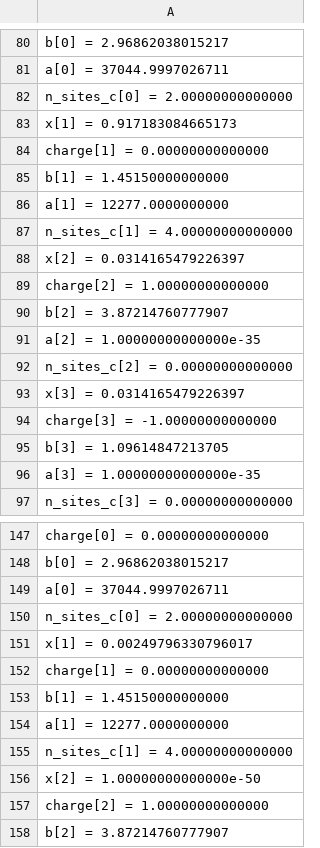
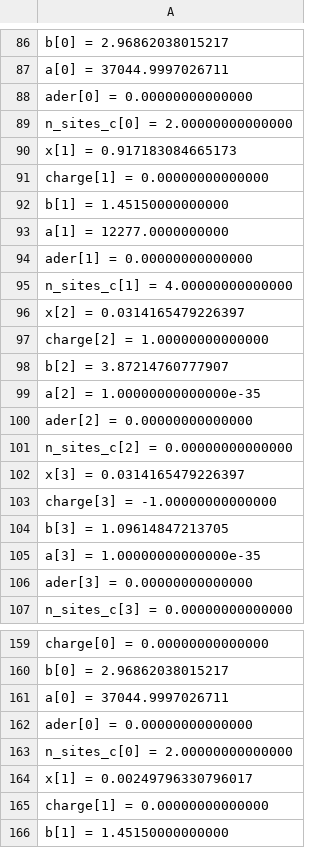
Before and after one commit to PatrickMockridge/Azoth, a TSV file: validation/neqsim/captures/brine_probe.tsv, drawn as a sheet; only a part is shown, gaps mark what is left out; the shorter side is filled out with more unchanged rows; the diff covers the shown part only.

```diff
--- a/validation/neqsim/captures/brine_probe.tsv
+++ b/validation/neqsim/captures/brine_probe.tsv
@@ -81,2 +87,3 @@ b[0] = 2.96862038015217
 a[0] = 37044.9997026711
+ader[0] = 0.00000000000000
 n_sites_c[0] = 2.00000000000000
@@ -86,2 +93,3 @@ b[1] = 1.45150000000000
 a[1] = 12277.0000000000
+ader[1] = 0.00000000000000
 n_sites_c[1] = 4.00000000000000
@@ -91,2 +99,3 @@ b[2] = 3.87214760777907
 a[2] = 1.00000000000000e-35
+ader[2] = 0.00000000000000
 n_sites_c[2] = 0.00000000000000
@@ -96,2 +105,3 @@ b[3] = 1.09614847213705
 a[3] = 1.00000000000000e-35
+ader[3] = 0.00000000000000
 n_sites_c[3] = 0.00000000000000
@@ -149,2 +161,3 @@ b[0] = 2.96862038015217
 a[0] = 37044.9997026711
+ader[0] = 0.00000000000000
 n_sites_c[0] = 2.00000000000000
```
Also changed, not shown: 27 added rows elsewhere in this file, 1 other file.
